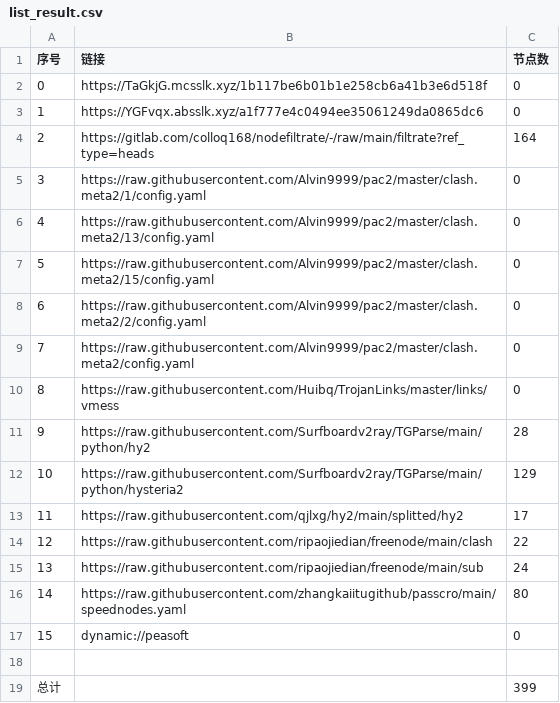
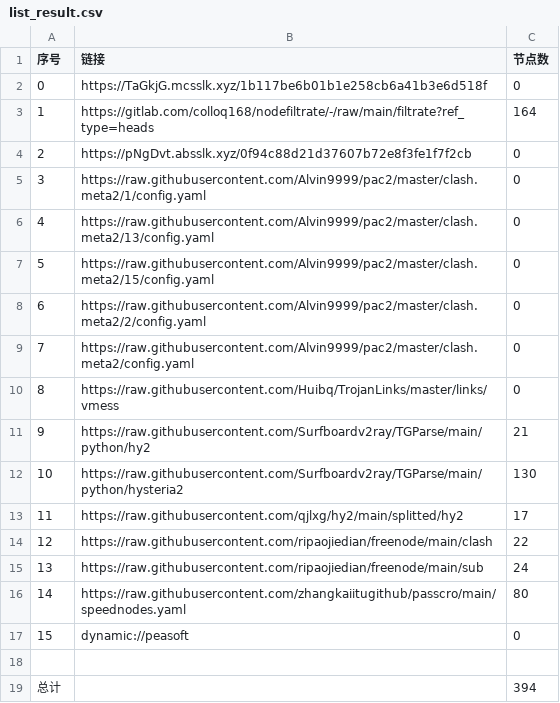
Before and after one commit to wnsnnnmwlls/AutoMergePublicNodes, a CSV file: list_result.csv, drawn as a sheet.

```diff
--- a/list_result.csv
+++ b/list_result.csv
@@ -2,4 +2,4 @@
 0,https://TaGkjG.mcsslk.xyz/1b117be6b01b1e258cb6a41b3e6d518f,0
-1,https://YGFvqx.absslk.xyz/a1f777e4c0494ee35061249da0865dc6,0
-2,https://gitlab.com/colloq168/nodefiltrate/-/raw/main/filtrate?ref_type=heads,164
+1,https://gitlab.com/colloq168/nodefiltrate/-/raw/main/filtrate?ref_type=heads,164
+2,https://pNgDvt.absslk.xyz/0f94c88d21d37607b72e8f3fe1f7f2cb,0
 3,https://raw.githubusercontent.com/Alvin9999/pac2/master/clash.meta2/1/config.yaml,0
@@ -10,4 +10,4 @@
 8,https://raw.githubusercontent.com/Huibq/TrojanLinks/master/links/vmess,0
-9,https://raw.githubusercontent.com/Surfboardv2ray/TGParse/main/python/hy2,28
-10,https://raw.githubusercontent.com/Surfboardv2ray/TGParse/main/python/hysteria2,129
+9,https://raw.githubusercontent.com/Surfboardv2ray/TGParse/main/python/hy2,21
+10,https://raw.githubusercontent.com/Surfboardv2ray/TGParse/main/python/hysteria2,130
 11,https://raw.githubusercontent.com/qjlxg/hy2/main/splitted/hy2,17
@@ -18,2 +18,2 @@
 
-总计,,399
+总计,,394
```
Also changed, not shown: 22 other files.
